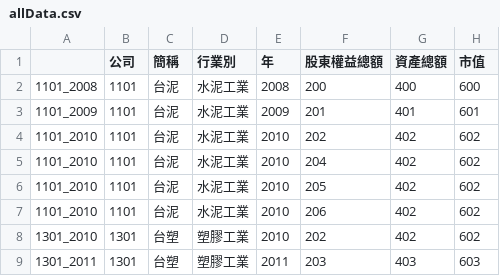
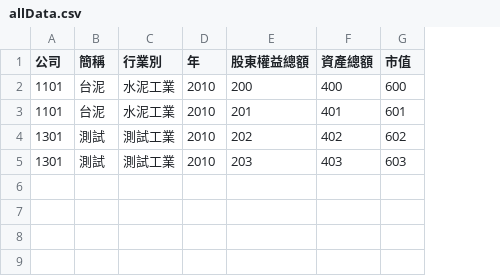
Before and after one commit to dontw/corps-data-filter, a CSV file: allData/allData.csv, drawn as a sheet; removed rows and columns are numbered as before the commit, all else as after; the diff names each change by its address in the sheet, - before the commit and + after, or states it on an @@ line.

```diff
--- a/allData/allData.csv
+++ b/allData/allData.csv
-column A, rows 2-3: 1101_2008 | 1101_2009; rows 8-9: 1301_2010 | 1301_2011
-D2 (年): 2008
+D2 (年): 2010
-D3 (年): 2009
+D3 (年): 2010
-row 4: 1101_2010 | 1101 | 台泥 | 水泥工業 | 2010 | 202 | 402 | 602
-row 5: 1101_2010 | 1101 | 台泥 | 水泥工業 | 2010 | 204 | 402 | 602
-row 6: 1101_2010 | 1101 | 台泥 | 水泥工業 | 2010 | 205 | 402 | 602
-row 7: 1101_2010 | 1101 | 台泥 | 水泥工業 | 2010 | 206 | 402 | 602
-B4:B5 (簡稱): 台塑
+B4:B5 (簡稱): 測試
-C4:C5 (行業別): 塑膠工業
+C4:C5 (行業別): 測試工業
-D5 (年): 2011
+D5 (年): 2010
```
Also changed, not shown: 8 other files.
